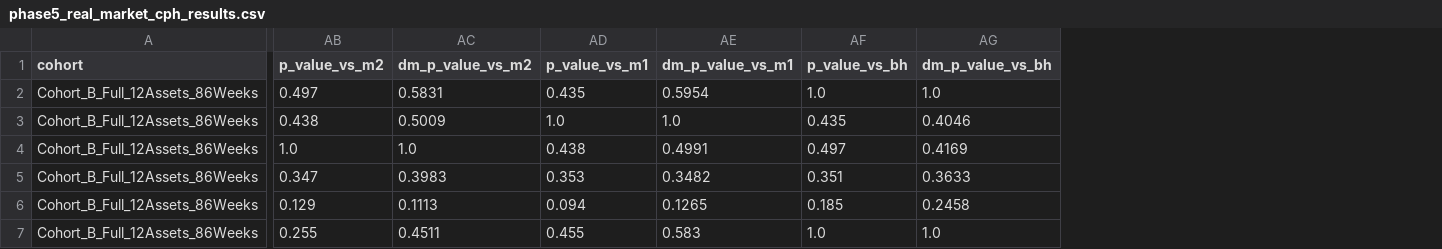
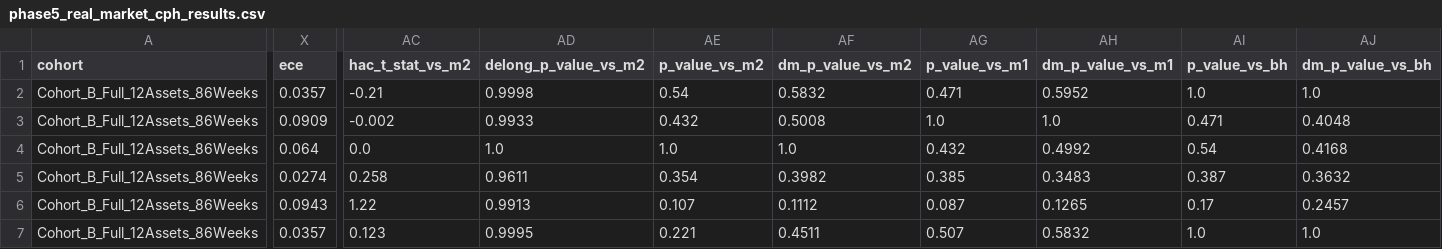
Before and after one commit to v0ntr3n/TradingAgents-EN, a CSV file: results/phase5_real_market_cph_results.csv, drawn as a sheet; only a part is shown, gaps mark what is left out; addresses are those after the commit; the diff covers the shown part only; the diff names each change by its address in the sheet, - before the commit and + after, or states it on an @@ line.

```diff
--- a/results/phase5_real_market_cph_results.csv
+++ b/results/phase5_real_market_cph_results.csv
+column X (ece), rows 2-7: 0.0357 | 0.0909 | 0.064 | 0.0274 | 0.0943 | 0.0357
+column AC (hac_t_stat_vs_m2), rows 2-7: -0.21 | -0.002 | 0.0 | 0.258 | 1.22 | 0.123
+column AD (delong_p_value_vs_m2), rows 2-7: 0.9998 | 0.9933 | 1.0 | 0.9611 | 0.9913 | 0.9995
-AE2 (p_value_vs_m2): 0.497
+AE2 (p_value_vs_m2): 0.54
-AF2 (dm_p_value_vs_m2): 0.5831
+AF2 (dm_p_value_vs_m2): 0.5832
-AG2 (p_value_vs_m1): 0.435
+AG2 (p_value_vs_m1): 0.471
-AH2 (dm_p_value_vs_m1): 0.5954
+AH2 (dm_p_value_vs_m1): 0.5952
-AE3 (p_value_vs_m2): 0.438
+AE3 (p_value_vs_m2): 0.432
-AF3 (dm_p_value_vs_m2): 0.5009
+AF3 (dm_p_value_vs_m2): 0.5008
-AI3 (p_value_vs_bh): 0.435
+AI3 (p_value_vs_bh): 0.471
-AJ3 (dm_p_value_vs_bh): 0.4046
+AJ3 (dm_p_value_vs_bh): 0.4048
-AG4 (p_value_vs_m1): 0.438
+AG4 (p_value_vs_m1): 0.432
-AH4 (dm_p_value_vs_m1): 0.4991
+AH4 (dm_p_value_vs_m1): 0.4992
-AI4 (p_value_vs_bh): 0.497
+AI4 (p_value_vs_bh): 0.54
-AJ4 (dm_p_value_vs_bh): 0.4169
+AJ4 (dm_p_value_vs_bh): 0.4168
-AE5 (p_value_vs_m2): 0.347
+AE5 (p_value_vs_m2): 0.354
-AF5 (dm_p_value_vs_m2): 0.3983
+AF5 (dm_p_value_vs_m2): 0.3982
-AG5 (p_value_vs_m1): 0.353
+AG5 (p_value_vs_m1): 0.385
-AH5 (dm_p_value_vs_m1): 0.3482
+AH5 (dm_p_value_vs_m1): 0.3483
-AI5 (p_value_vs_bh): 0.351
+AI5 (p_value_vs_bh): 0.387
-AJ5 (dm_p_value_vs_bh): 0.3633
+AJ5 (dm_p_value_vs_bh): 0.3632
-AE6 (p_value_vs_m2): 0.129
+AE6 (p_value_vs_m2): 0.107
-AF6 (dm_p_value_vs_m2): 0.1113
+AF6 (dm_p_value_vs_m2): 0.1112
-AG6 (p_value_vs_m1): 0.094
+AG6 (p_value_vs_m1): 0.087
-AI6 (p_value_vs_bh): 0.185
+AI6 (p_value_vs_bh): 0.17
-AJ6 (dm_p_value_vs_bh): 0.2458
+AJ6 (dm_p_value_vs_bh): 0.2457
-AE7 (p_value_vs_m2): 0.255
+AE7 (p_value_vs_m2): 0.221
-AG7 (p_value_vs_m1): 0.455
+AG7 (p_value_vs_m1): 0.507
-AH7 (dm_p_value_vs_m1): 0.583
+AH7 (dm_p_value_vs_m1): 0.5832
```
Also changed, not shown: 52 edited cells elsewhere in this file, reports/cph_ablation_metrics.csv, reports/phase5_real_market_cph_results.csv, 35 other files.
